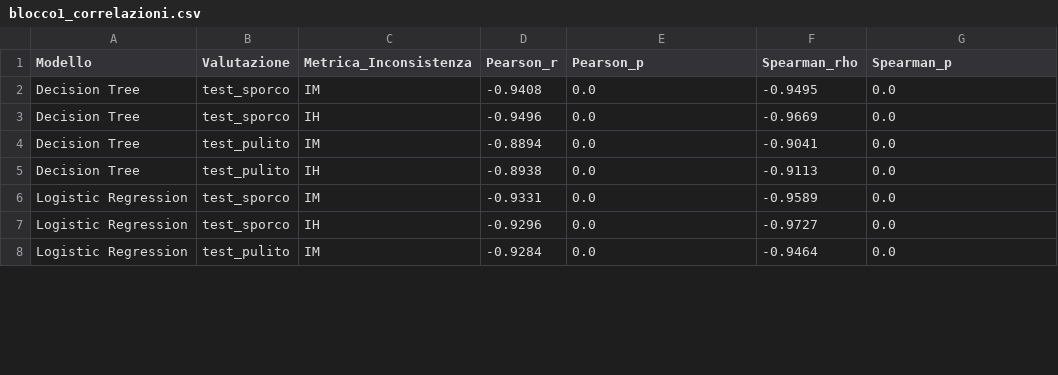
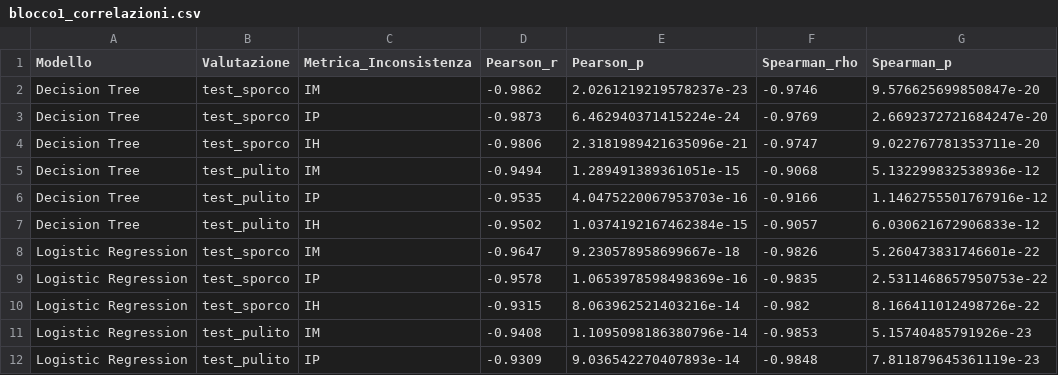
Before and after one commit to Segreeee/ProgettoTesi28-04, a CSV file: blocco1_correlazioni.csv, drawn as a sheet; only a part is shown; the diff covers the shown part only.

```diff
--- a/blocco1_correlazioni.csv
+++ b/blocco1_correlazioni.csv
@@ -1,8 +1,12 @@
 Modello,Valutazione,Metrica_Inconsistenza,Pearson_r,Pearson_p,Spearman_rho,Spearman_p
-Decision Tree,test_sporco,IM,-0.9408,0.0,-0.9495,0.0
-Decision Tree,test_sporco,IH,-0.9496,0.0,-0.9669,0.0
-Decision Tree,test_pulito,IM,-0.8894,0.0,-0.9041,0.0
-Decision Tree,test_pulito,IH,-0.8938,0.0,-0.9113,0.0
-Logistic Regression,test_sporco,IM,-0.9331,0.0,-0.9589,0.0
-Logistic Regression,test_sporco,IH,-0.9296,0.0,-0.9727,0.0
-Logistic Regression,test_pulito,IM,-0.9284,0.0,-0.9464,0.0
+Decision Tree,test_sporco,IM,-0.9862,2.0261219219578237e-23,-0.9746,9.576625699850847e-20
+Decision Tree,test_sporco,IP,-0.9873,6.462940371415224e-24,-0.9769,2.6692372721684247e-20
+Decision Tree,test_sporco,IH,-0.9806,2.3181989421635096e-21,-0.9747,9.022767781353711e-20
+Decision Tree,test_pulito,IM,-0.9494,1.289491389361051e-15,-0.9068,5.132299832538936e-12
+Decision Tree,test_pulito,IP,-0.9535,4.0475220067953703e-16,-0.9166,1.1462755501767916e-12
+Decision Tree,test_pulito,IH,-0.9502,1.0374192167462384e-15,-0.9057,6.030621672906833e-12
+Logistic Regression,test_sporco,IM,-0.9647,9.230578958699667e-18,-0.9826,5.260473831746601e-22
+Logistic Regression,test_sporco,IP,-0.9578,1.0653978598498369e-16,-0.9835,2.5311468657950753e-22
+Logistic Regression,test_sporco,IH,-0.9315,8.063962521403216e-14,-0.982,8.166411012498726e-22
+Logistic Regression,test_pulito,IM,-0.9408,1.1095098186380796e-14,-0.9853,5.15740485791926e-23
+Logistic Regression,test_pulito,IP,-0.9309,9.036542270407893e-14,-0.9848,7.811879645361119e-23
```
Also changed, not shown: 4 added rows and 36 edited cells elsewhere in this file, blocco1_aggregato.csv, blocco2_risultati_raw.csv, 44 other files.
